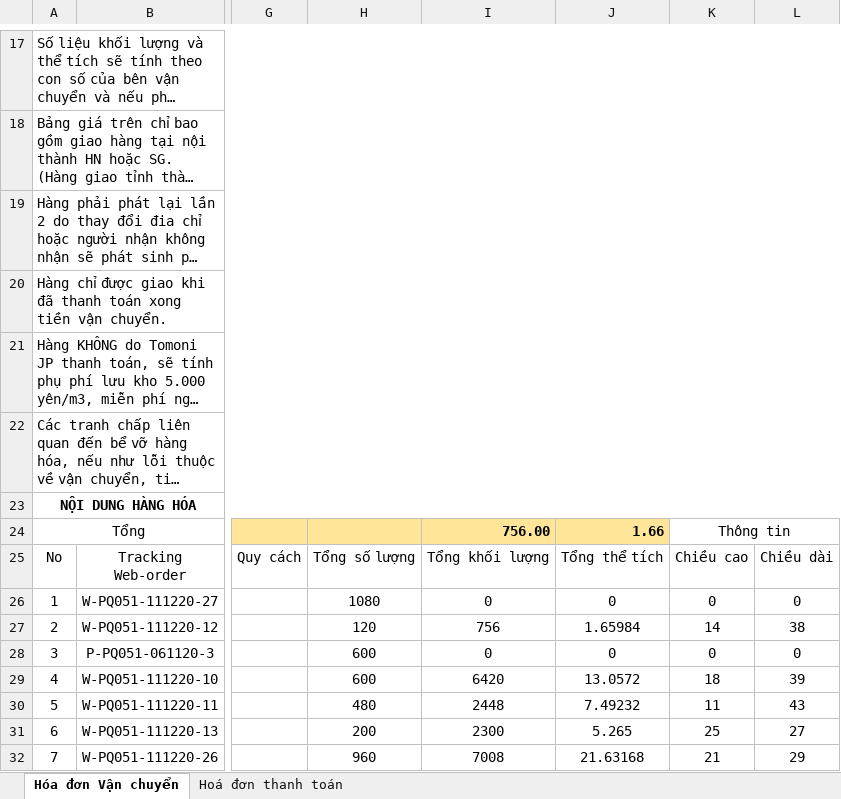
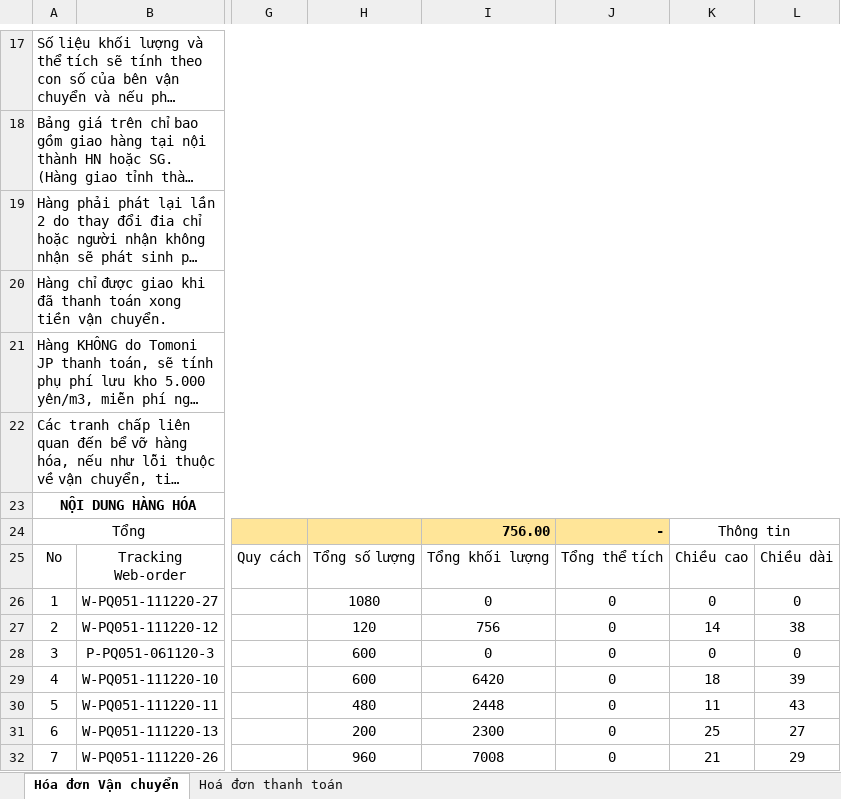
Before and after one commit to TrungThinhIT/Tomoni-14-12-2020, an Excel workbook: public/excels/exports/Re2021-export.xlsx, sheet Hóa đơn Vận chuyển, drawn as a sheet; only a part is shown, gaps mark what is left out; long unchanged cells end in …; values as stored, in another font and other column widths than the file's, no borders; the diff names each change by its address in the sheet, - before the commit and + after, or states it on an @@ line.

```diff
--- a/public/excels/exports/Re2021-export.xlsx (sheet Hóa đơn Vận chuyển)
+++ b/public/excels/exports/Re2021-export.xlsx (sheet Hóa đơn Vận chuyển)
-J24: 1.66
+J24: -
-J27: 1.65984
+J27: 0
-J29: 13.0572
+J29: 0
-J30: 7.49232
+J30: 0
-J31: 5.265
+J31: 0
-J32: 21.63168
+J32: 0
```
Also changed, not shown: 2 other files.
